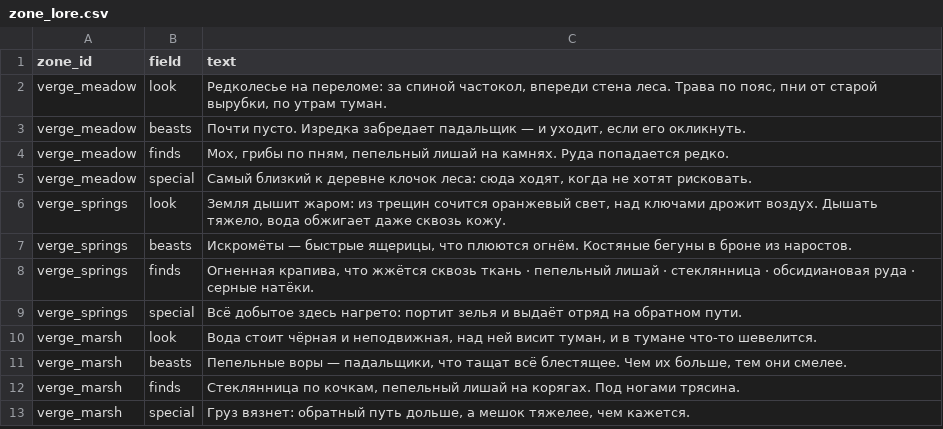
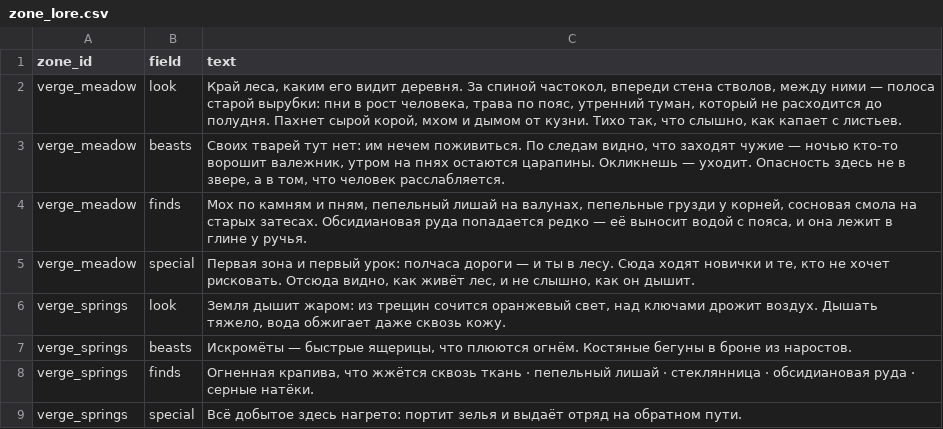
Before and after one commit to Truebabsik/ForestGuild, a CSV file: FG/Assets/StreamingAssets/Data/zone_lore.csv, drawn as a sheet; only a part is shown; the shorter side is filled out with more unchanged rows.

Commit message:
content: Опушка — нарратив досье и свои ресурсы (груздь, смола)

```diff
--- a/FG/Assets/StreamingAssets/Data/zone_lore.csv
+++ b/FG/Assets/StreamingAssets/Data/zone_lore.csv
@@ -1,6 +1,6 @@
 zone_id;field;text
-verge_meadow;look;Редколесье на переломе: за спиной частокол, впереди стена леса. Трава по пояс, пни от старой вырубки, по утрам туман.
-verge_meadow;beasts;Почти пусто. Изредка забредает падальщик — и уходит, если его окликнуть.
-verge_meadow;finds;Мох, грибы по пням, пепельный лишай на камнях. Руда попадается редко.
-verge_meadow;special;Самый близкий к деревне клочок леса: сюда ходят, когда не хотят рисковать.
+verge_meadow;look;Край леса, каким его видит деревня. За спиной частокол, впереди стена стволов, между ними — полоса старой вырубки: пни в рост человека, трава по пояс, утренний туман, который не расходится до полудня. Пахнет сырой корой, мхом и дымом от кузни. Тихо так, что слышно, как капает с листьев.
+verge_meadow;beasts;Своих тварей тут нет: им нечем поживиться. По следам видно, что заходят чужие — ночью кто-то ворошит валежник, утром на пнях остаются царапины. Окликнешь — уходит. Опасность здесь не в звере, а в том, что человек расслабляется.
+verge_meadow;finds;Мох по камням и пням, пепельный лишай на валунах, пепельные грузди у корней, сосновая смола на старых затесах. Обсидиановая руда попадается редко — её выносит водой с пояса, и она лежит в глине у ручья.
+verge_meadow;special;Первая зона и первый урок: полчаса дороги — и ты в лесу. Сюда ходят новички и те, кто не хочет рисковать. Отсюда видно, как живёт лес, и не слышно, как он дышит.
 verge_springs;look;Земля дышит жаром: из трещин сочится оранжевый свет, над ключами дрожит воздух. Дышать тяжело, вода обжигает даже сквозь кожу.
```
Also changed, not shown: FG/Assets/StreamingAssets/Data/items.csv, FG/Assets/StreamingAssets/Data/zone_resources.csv, 5 other files.
